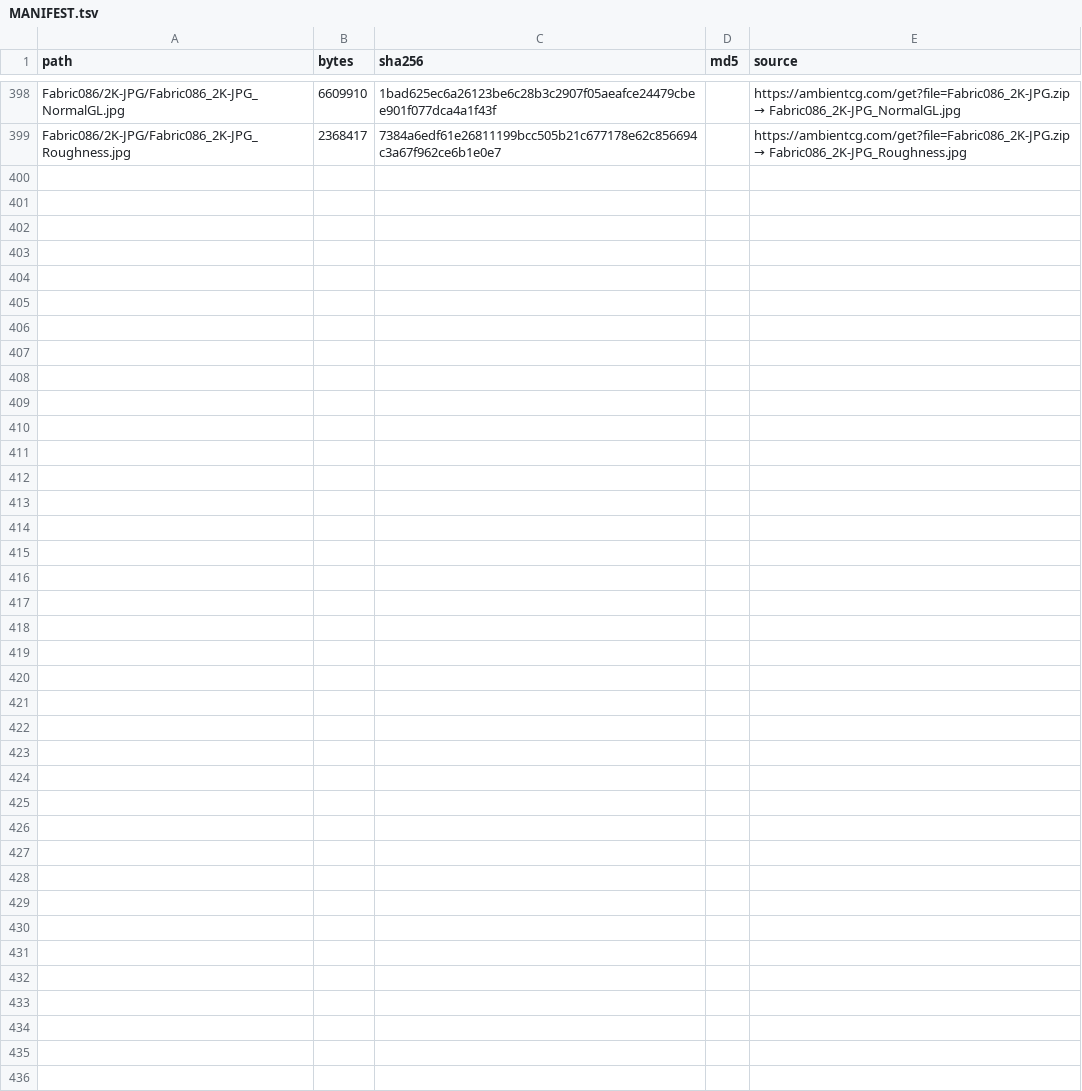
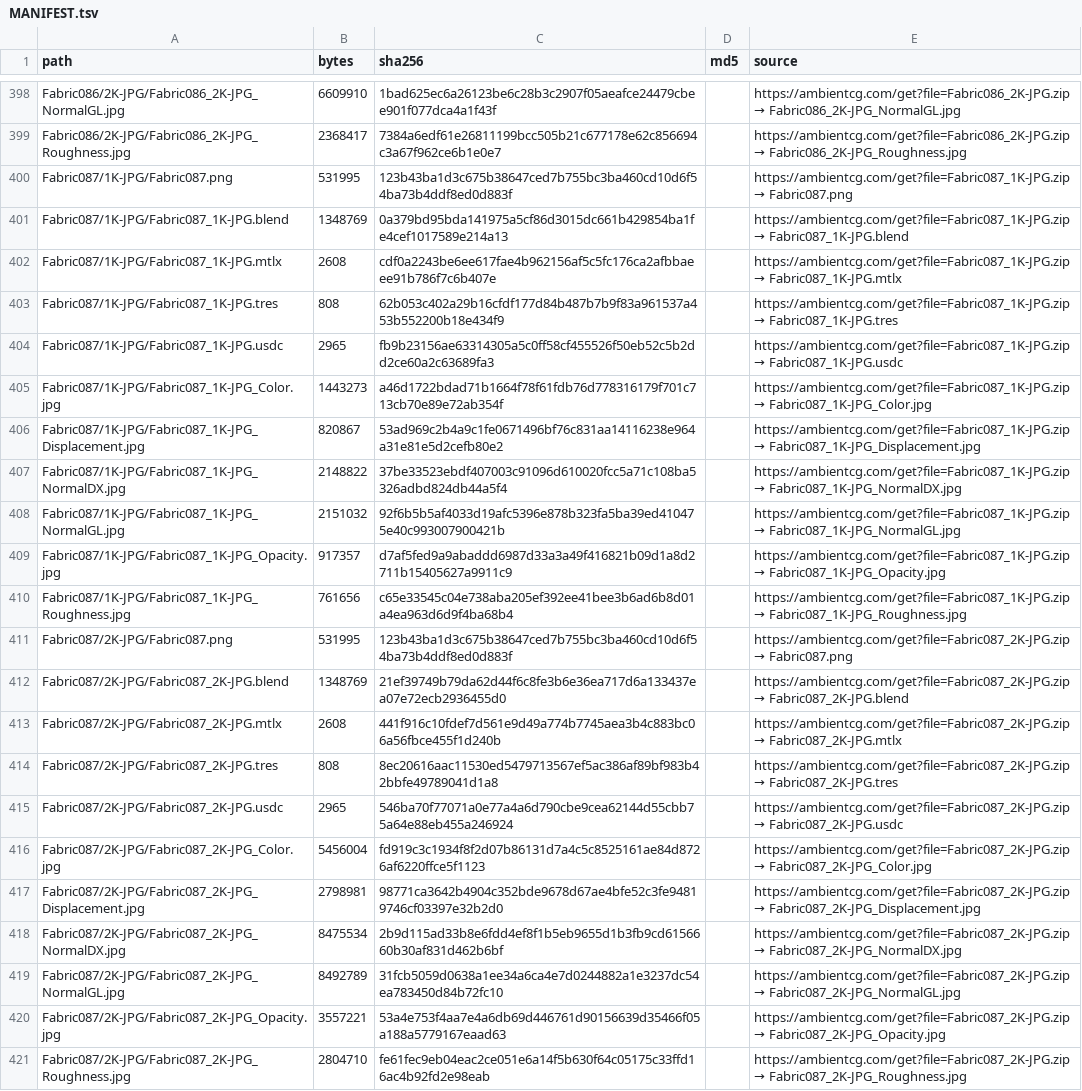
Before and after one commit to zuujis-cc0/ambientcg-materials-fabric-4, a TSV file: MANIFEST.tsv, drawn as a sheet; only a part is shown, gaps mark what is left out.

```diff
--- a/MANIFEST.tsv
+++ b/MANIFEST.tsv
@@ -399 +399,23 @@ Fabric086/2K-JPG/Fabric086_2K-JPG_NormalGL.jpg	6609910	1bad625ec6a26123be6c28b3c
 Fabric086/2K-JPG/Fabric086_2K-JPG_Roughness.jpg	2368417	7384a6edf61e26811199bcc505b21c677178e62c856694c3a67f962ce6b1e0e7		https://ambientcg.com/get?file=Fabric086_2K-JPG.zip → Fabric086_2K-JPG_Roughness.jpg
+Fabric087/1K-JPG/Fabric087.png	531995	123b43ba1d3c675b38647ced7b755bc3ba460cd10d6f54ba73b4ddf8ed0d883f		https://ambientcg.com/get?file=Fabric087_1K-JPG.zip → Fabric087.png
+Fabric087/1K-JPG/Fabric087_1K-JPG.blend	1348769	0a379bd95bda141975a5cf86d3015dc661b429854ba1fe4cef1017589e214a13		https://ambientcg.com/get?file=Fabric087_1K-JPG.zip → Fabric087_1K-JPG.blend
+Fabric087/1K-JPG/Fabric087_1K-JPG.mtlx	2608	cdf0a2243be6ee617fae4b962156af5c5fc176ca2afbbaeee91b786f7c6b407e		https://ambientcg.com/get?file=Fabric087_1K-JPG.zip → Fabric087_1K-JPG.mtlx
+Fabric087/1K-JPG/Fabric087_1K-JPG.tres	808	62b053c402a29b16cfdf177d84b487b7b9f83a961537a453b552200b18e434f9		https://ambientcg.com/get?file=Fabric087_1K-JPG.zip → Fabric087_1K-JPG.tres
+Fabric087/1K-JPG/Fabric087_1K-JPG.usdc	2965	fb9b23156ae63314305a5c0ff58cf455526f50eb52c5b2dd2ce60a2c63689fa3		https://ambientcg.com/get?file=Fabric087_1K-JPG.zip → Fabric087_1K-JPG.usdc
+Fabric087/1K-JPG/Fabric087_1K-JPG_Color.jpg	1443273	a46d1722bdad71b1664f78f61fdb76d778316179f701c713cb70e89e72ab354f		https://ambientcg.com/get?file=Fabric087_1K-JPG.zip → Fabric087_1K-JPG_Color.jpg
+Fabric087/1K-JPG/Fabric087_1K-JPG_Displacement.jpg	820867	53ad969c2b4a9c1fe0671496bf76c831aa14116238e964a31e81e5d2cefb80e2		https://ambientcg.com/get?file=Fabric087_1K-JPG.zip → Fabric087_1K-JPG_Displacement.jpg
+Fabric087/1K-JPG/Fabric087_1K-JPG_NormalDX.jpg	2148822	37be33523ebdf407003c91096d610020fcc5a71c108ba5326adbd824db44a5f4		https://ambientcg.com/get?file=Fabric087_1K-JPG.zip → Fabric087_1K-JPG_NormalDX.jpg
+Fabric087/1K-JPG/Fabric087_1K-JPG_NormalGL.jpg	2151032	92f6b5b5af4033d19afc5396e878b323fa5ba39ed410475e40c993007900421b		https://ambientcg.com/get?file=Fabric087_1K-JPG.zip → Fabric087_1K-JPG_NormalGL.jpg
+Fabric087/1K-JPG/Fabric087_1K-JPG_Opacity.jpg	917357	d7af5fed9a9abaddd6987d33a3a49f416821b09d1a8d2711b15405627a9911c9		https://ambientcg.com/get?file=Fabric087_1K-JPG.zip → Fabric087_1K-JPG_Opacity.jpg
+Fabric087/1K-JPG/Fabric087_1K-JPG_Roughness.jpg	761656	c65e33545c04e738aba205ef392ee41bee3b6ad6b8d01a4ea963d6d9f4ba68b4		https://ambientcg.com/get?file=Fabric087_1K-JPG.zip → Fabric087_1K-JPG_Roughness.jpg
+Fabric087/2K-JPG/Fabric087.png	531995	123b43ba1d3c675b38647ced7b755bc3ba460cd10d6f54ba73b4ddf8ed0d883f		https://ambientcg.com/get?file=Fabric087_2K-JPG.zip → Fabric087.png
+Fabric087/2K-JPG/Fabric087_2K-JPG.blend	1348769	21ef39749b79da62d44f6c8fe3b6e36ea717d6a133437ea07e72ecb2936455d0		https://ambientcg.com/get?file=Fabric087_2K-JPG.zip → Fabric087_2K-JPG.blend
+Fabric087/2K-JPG/Fabric087_2K-JPG.mtlx	2608	441f916c10fdef7d561e9d49a774b7745aea3b4c883bc06a56fbce455f1d240b		https://ambientcg.com/get?file=Fabric087_2K-JPG.zip → Fabric087_2K-JPG.mtlx
+Fabric087/2K-JPG/Fabric087_2K-JPG.tres	808	8ec20616aac11530ed5479713567ef5ac386af89bf983b42bbfe49789041d1a8		https://ambientcg.com/get?file=Fabric087_2K-JPG.zip → Fabric087_2K-JPG.tres
+Fabric087/2K-JPG/Fabric087_2K-JPG.usdc	2965	546ba70f77071a0e77a4a6d790cbe9cea62144d55cbb75a64e88eb455a246924		https://ambientcg.com/get?file=Fabric087_2K-JPG.zip → Fabric087_2K-JPG.usdc
+Fabric087/2K-JPG/Fabric087_2K-JPG_Color.jpg	5456004	fd919c3c1934f8f2d07b86131d7a4c5c8525161ae84d8726af6220ffce5f1123		https://ambientcg.com/get?file=Fabric087_2K-JPG.zip → Fabric087_2K-JPG_Color.jpg
+Fabric087/2K-JPG/Fabric087_2K-JPG_Displacement.jpg	2798981	98771ca3642b4904c352bde9678d67ae4bfe52c3fe94819746cf03397e32b2d0		https://ambientcg.com/get?file=Fabric087_2K-JPG.zip → Fabric087_2K-JPG_Displacement.jpg
+Fabric087/2K-JPG/Fabric087_2K-JPG_NormalDX.jpg	8475534	2b9d115ad33b8e6fdd4ef8f1b5eb9655d1b3fb9cd6156660b30af831d462b6bf		https://ambientcg.com/get?file=Fabric087_2K-JPG.zip → Fabric087_2K-JPG_NormalDX.jpg
+Fabric087/2K-JPG/Fabric087_2K-JPG_NormalGL.jpg	8492789	31fcb5059d0638a1ee34a6ca4e7d0244882a1e3237dc54ea783450d84b72fc10		https://ambientcg.com/get?file=Fabric087_2K-JPG.zip → Fabric087_2K-JPG_NormalGL.jpg
+Fabric087/2K-JPG/Fabric087_2K-JPG_Opacity.jpg	3557221	53a4e753f4aa7e4a6db69d446761d90156639d35466f05a188a5779167eaad63		https://ambientcg.com/get?file=Fabric087_2K-JPG.zip → Fabric087_2K-JPG_Opacity.jpg
+Fabric087/2K-JPG/Fabric087_2K-JPG_Roughness.jpg	2804710	fe61fec9eb04eac2ce051e6a14f5b630f64c05175c33ffd16ac4b92fd2e98eab		https://ambientcg.com/get?file=Fabric087_2K-JPG.zip → Fabric087_2K-JPG_Roughness.jpg
```
Also changed, not shown: 25 other files.
